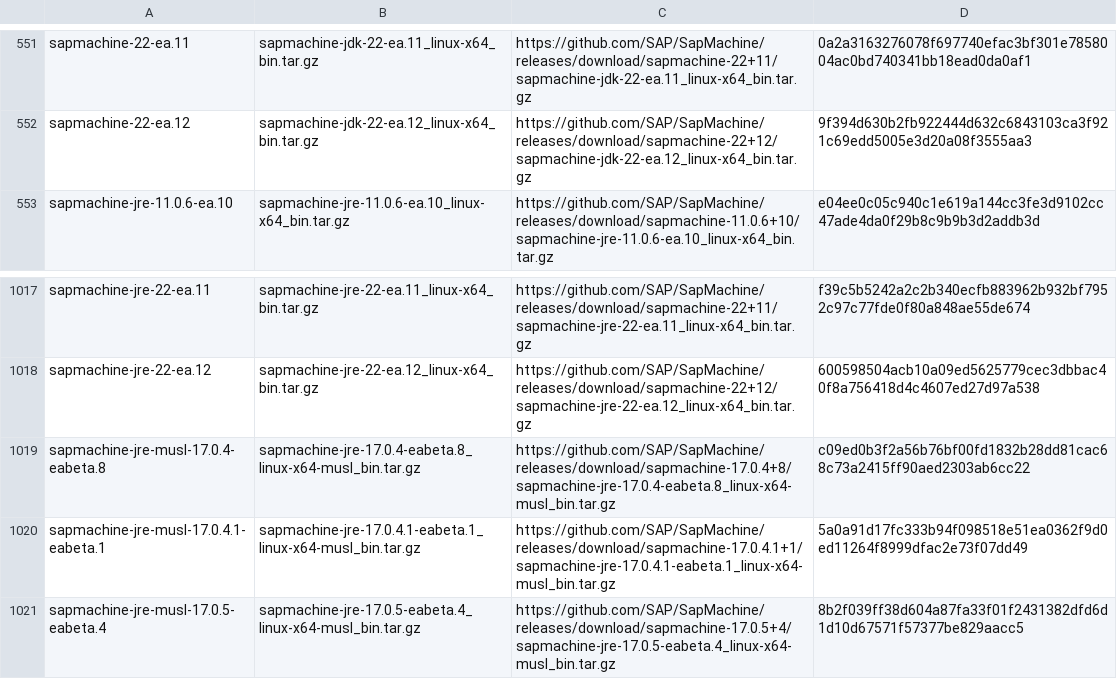
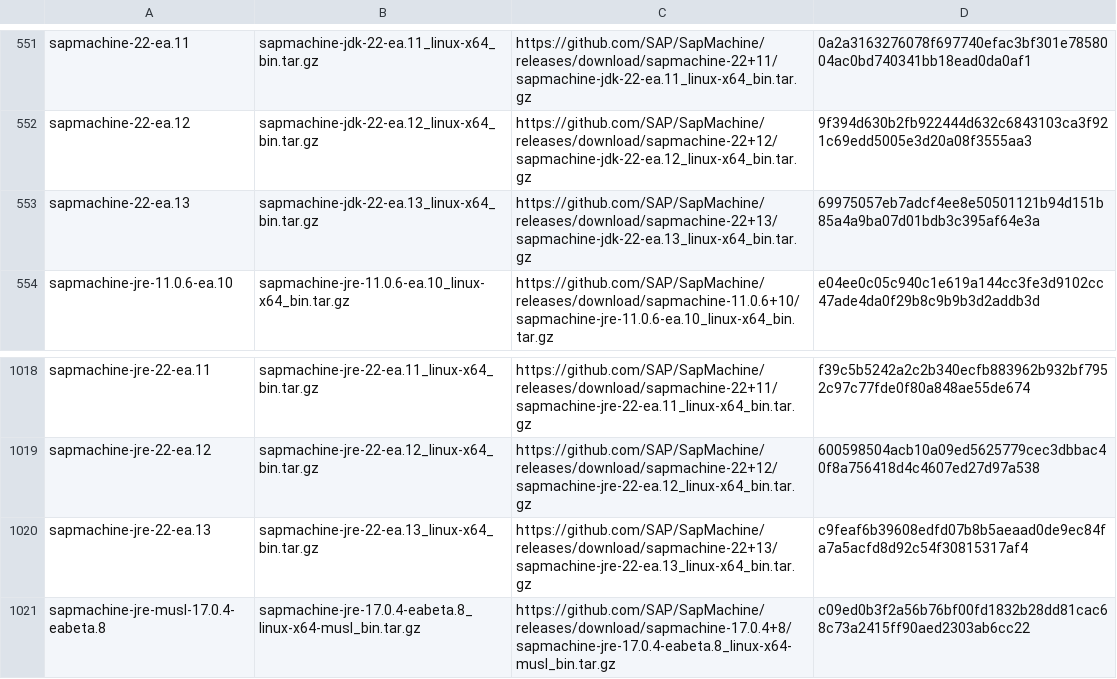
Before and after one commit to mise-plugins/rtx-java, a TSV file: data/jdk-linux-x86_64-ea.tsv, drawn as a sheet; only a part is shown, gaps mark what is left out; the shorter side is filled out with more unchanged rows.

```diff
--- a/data/jdk-linux-x86_64-ea.tsv
+++ b/data/jdk-linux-x86_64-ea.tsv
@@ -552,2 +552,3 @@ sapmachine-22-ea.11	sapmachine-jdk-22-ea.11_linux-x64_bin.tar.gz	https://github.
 sapmachine-22-ea.12	sapmachine-jdk-22-ea.12_linux-x64_bin.tar.gz	https://github.com/SAP/SapMachine/releases/download/sapmachine-22+12/sapmachine-jdk-22-ea.12_linux-x64_bin.tar.gz	9f394d630b2fb922444d632c6843103ca3f921c69edd5005e3d20a08f3555aa3
+sapmachine-22-ea.13	sapmachine-jdk-22-ea.13_linux-x64_bin.tar.gz	https://github.com/SAP/SapMachine/releases/download/sapmachine-22+13/sapmachine-jdk-22-ea.13_linux-x64_bin.tar.gz	69975057eb7adcf4ee8e50501121b94d151b85a4a9ba07d01bdb3c395af64e3a
 sapmachine-jre-11.0.6-ea.10	sapmachine-jre-11.0.6-ea.10_linux-x64_bin.tar.gz	https://github.com/SAP/SapMachine/releases/download/sapmachine-11.0.6+10/sapmachine-jre-11.0.6-ea.10_linux-x64_bin.tar.gz	e04ee0c05c940c1e619a144cc3fe3d9102cc47ade4da0f29b8c9b9b3d2addb3d
@@ -1018,2 +1019,3 @@ sapmachine-jre-22-ea.11	sapmachine-jre-22-ea.11_linux-x64_bin.tar.gz	https://git
 sapmachine-jre-22-ea.12	sapmachine-jre-22-ea.12_linux-x64_bin.tar.gz	https://github.com/SAP/SapMachine/releases/download/sapmachine-22+12/sapmachine-jre-22-ea.12_linux-x64_bin.tar.gz	600598504acb10a09ed5625779cec3dbbac40f8a756418d4c4607ed27d97a538
+sapmachine-jre-22-ea.13	sapmachine-jre-22-ea.13_linux-x64_bin.tar.gz	https://github.com/SAP/SapMachine/releases/download/sapmachine-22+13/sapmachine-jre-22-ea.13_linux-x64_bin.tar.gz	c9feaf6b39608edfd07b8b5aeaad0de9ec84fa7a5acfd8d92c54f30815317af4
 sapmachine-jre-musl-17.0.4-eabeta.8	sapmachine-jre-17.0.4-eabeta.8_linux-x64-musl_bin.tar.gz	https://github.com/SAP/SapMachine/releases/download/sapmachine-17.0.4+8/sapmachine-jre-17.0.4-eabeta.8_linux-x64-musl_bin.tar.gz	c09ed0b3f2a56b76bf00fd1832b28dd81cac68c73a2415ff90aed2303ab6cc22
```
Also changed, not shown: data/jdk-linux-aarch64-all.tsv, data/jdk-linux-aarch64-ea.tsv, 3 other files.
